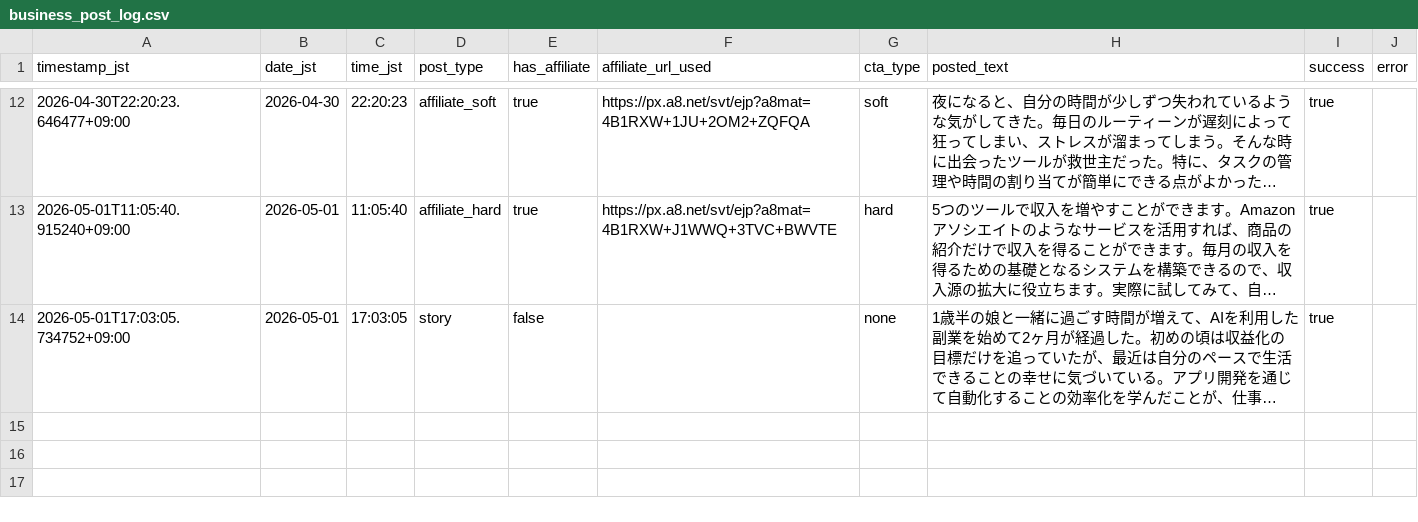
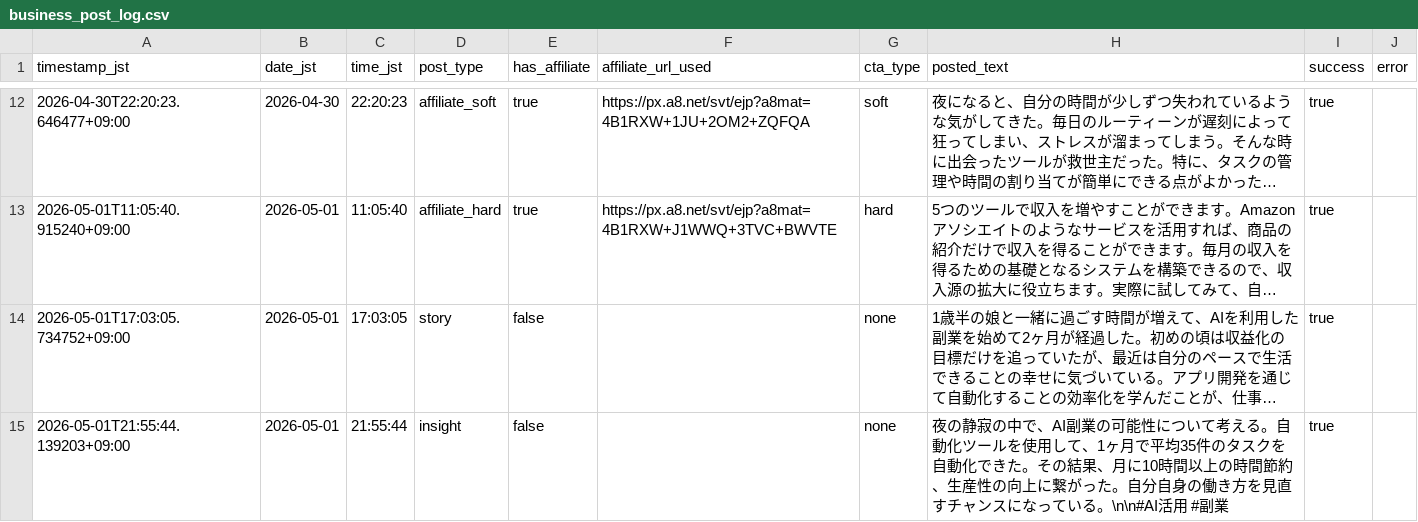
Before and after one commit to Seiya0928/threads-auto-post, a CSV file: data/business_post_log.csv, drawn as a sheet; only a part is shown, gaps mark what is left out; long unchanged cells end in …; the diff names each change by its address in the sheet, - before the commit and + after, or states it on an @@ line.

```diff
--- a/data/business_post_log.csv
+++ b/data/business_post_log.csv
+row 15: 2026-05-01T21:55:44.139203+09:00 | 2026-05-01 | 21:55:44 | insight | false |  | none | 夜の静寂の中で、AI副業の可能性について考える。自動化ツールを使用して、1ヶ月で平均35件のタスクを自動化できた。その結果、月に10時間以上の時間節約、生産性の向上に繋がった。自分自身の働き方を見直すチャンスになっている。\n\n#AI活用 #副業 | true
```
